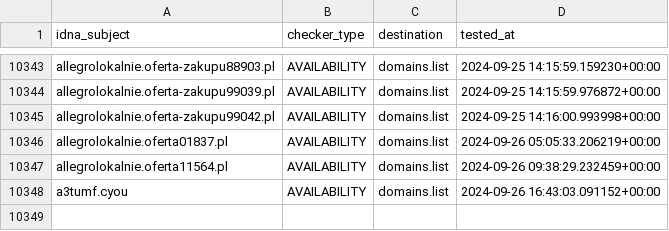
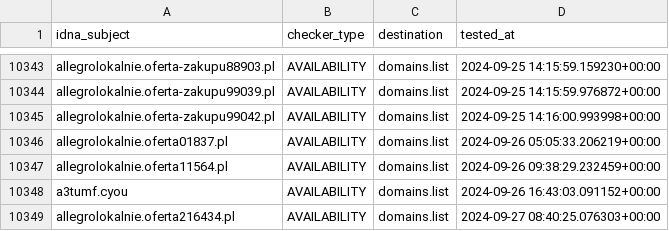
Before and after one commit to Ultimate-Hosts-Blacklist/KADhosts_azet12, a CSV file: .pyfunceble/inactive.csv, drawn as a sheet; only a part is shown, gaps mark what is left out.

```diff
--- a/.pyfunceble/inactive.csv
+++ b/.pyfunceble/inactive.csv
@@ -10348 +10348,2 @@ allegrolokalnie.oferta11564.pl,AVAILABILITY,domains.list,2024-09-26 09:38:29.232
 a3tumf.cyou,AVAILABILITY,domains.list,2024-09-26 16:43:03.091152+00:00
+allegrolokalnie.oferta216434.pl,AVAILABILITY,domains.list,2024-09-27 08:40:25.076303+00:00
```
Also changed, not shown: 5 other files.
